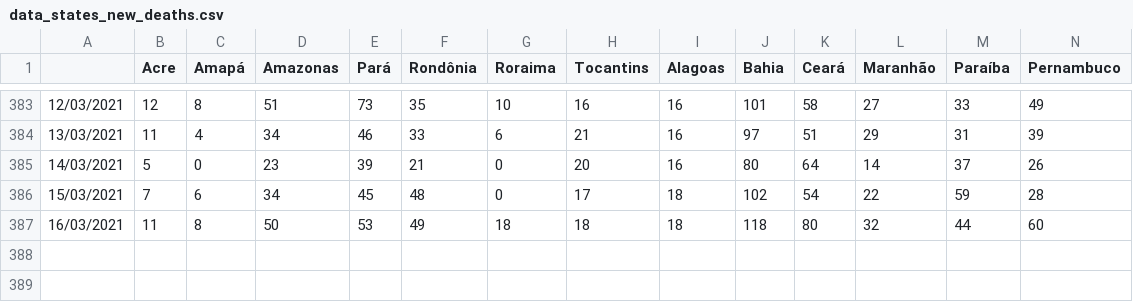
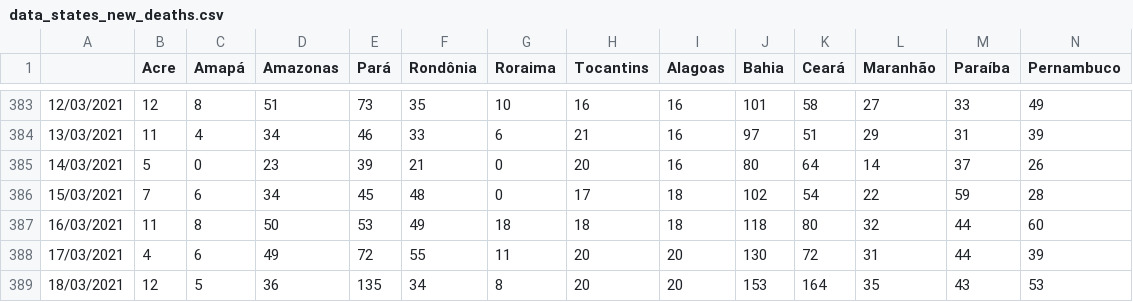
Before and after one commit to Manuelfjr/ST, a CSV file: R/project/Python/data/deaths/data_states_new_deaths.csv, drawn as a sheet; only a part is shown, gaps mark what is left out; rows hold the shown columns only; the diff names each change by its address in the sheet, - before the commit and + after, or states it on an @@ line.

```diff
--- a/R/project/Python/data/deaths/data_states_new_deaths.csv
+++ b/R/project/Python/data/deaths/data_states_new_deaths.csv
+row 388: 17/03/2021 | 4 | 6 | 49 | 72 | 55 | 11 | 20 | 20 | 130 | 72 | 31 | 44 | 39
+row 389: 18/03/2021 | 12 | 5 | 36 | 135 | 34 | 8 | 20 | 20 | 153 | 164 | 35 | 43 | 53
```
Also changed, not shown: R/project/Python/data/confirmed/data_regions_new_confirmed.csv, R/project/Python/data/confirmed/data_states_new_confirmed.csv, 15 other files.
